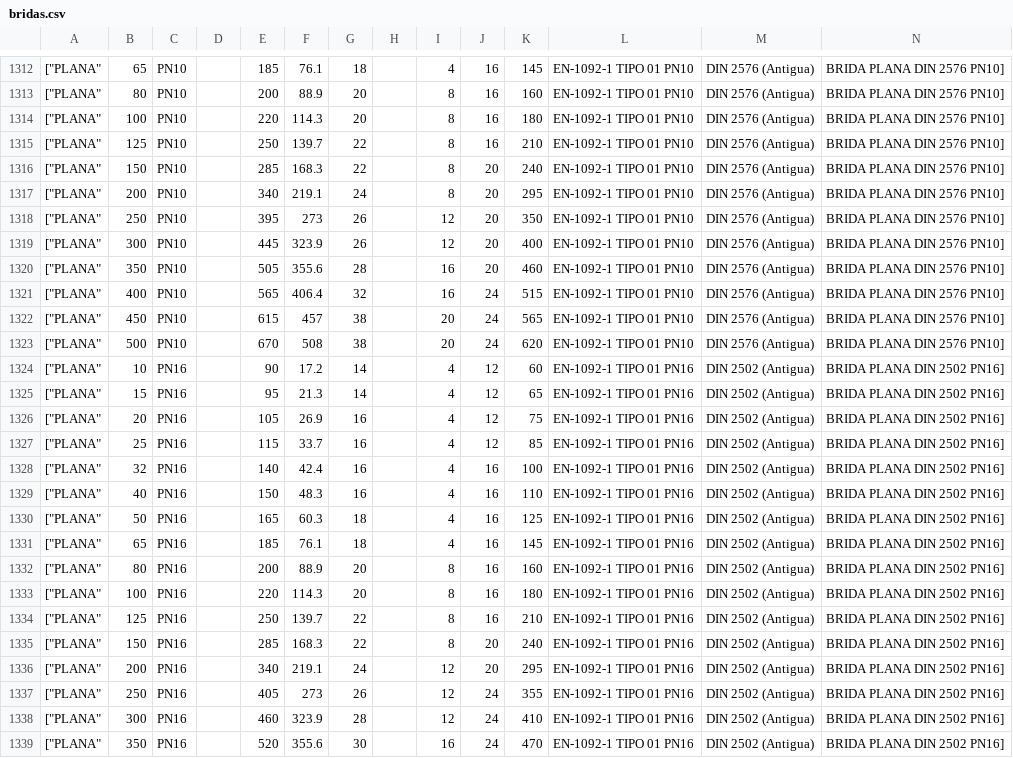
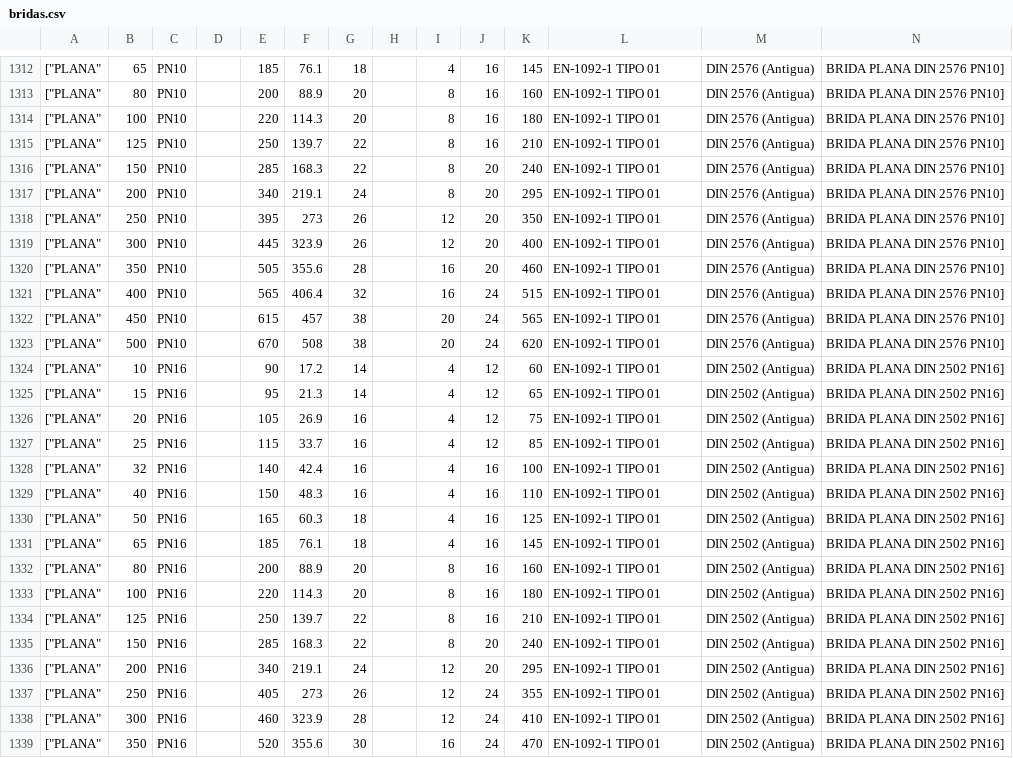
Before and after one commit to ngvector-tech/men, a CSV file: consulta/bridas.csv, drawn as a sheet; only a part is shown, gaps mark what is left out; the diff covers the shown part only; the diff names each change by its address in the sheet, - before the commit and + after, or states it on an @@ line.

```diff
--- a/consulta/bridas.csv
+++ b/consulta/bridas.csv
-L1312:L1323: EN-1092-1 TIPO 01 PN10
+L1312:L1323: EN-1092-1 TIPO 01
-L1324:L1339: EN-1092-1 TIPO 01 PN16
+L1324:L1339: EN-1092-1 TIPO 01
```
Also changed, not shown: 100 edited cells elsewhere in this file.
